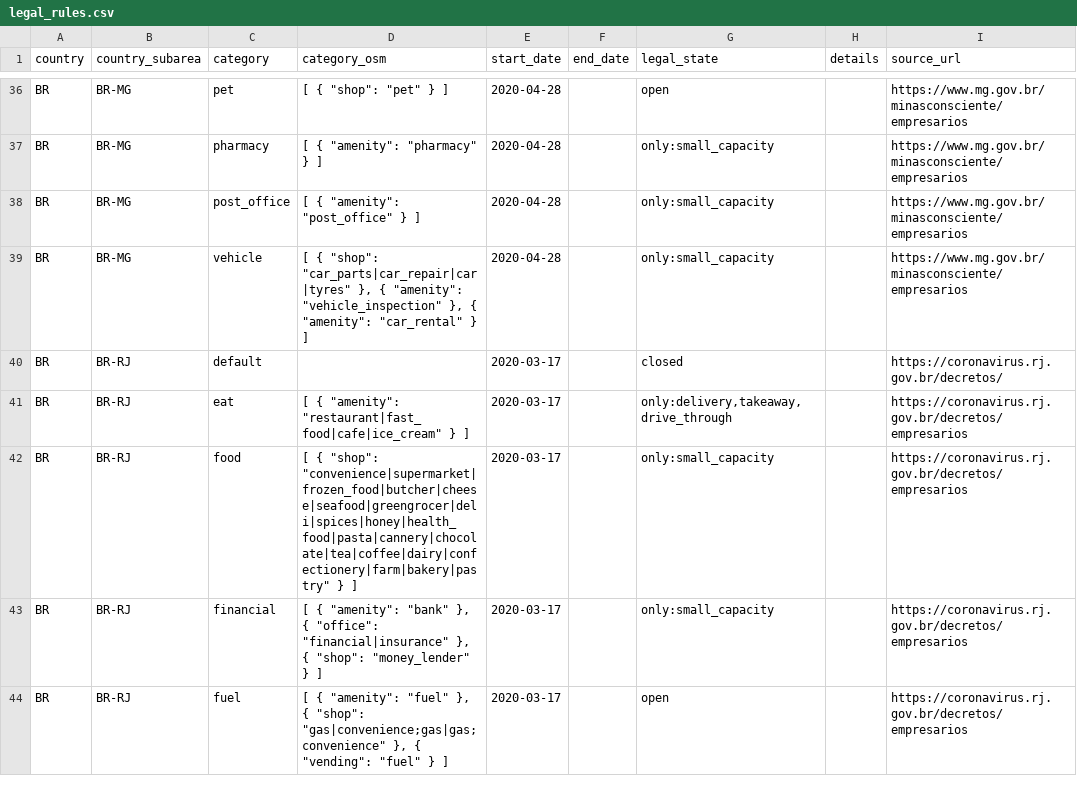
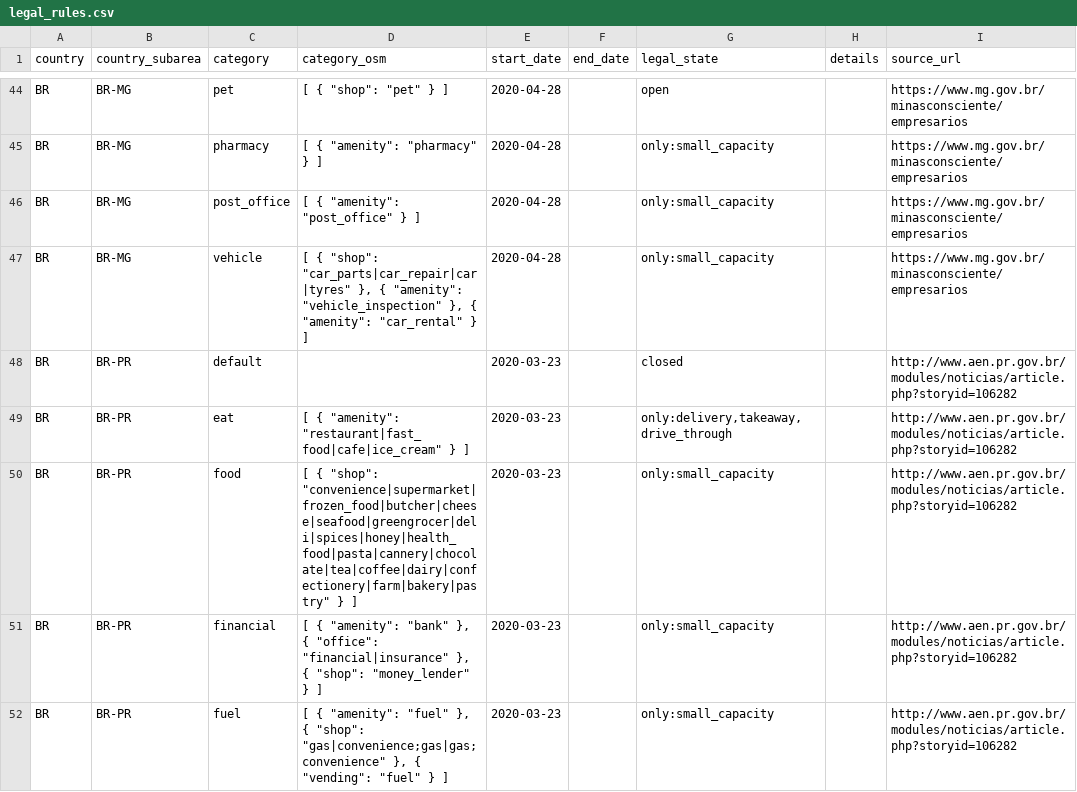
Before and after one commit to caresteouvert/Covid_enseignes, a CSV file: legal_rules.csv, drawn as a sheet; only a part is shown, gaps mark what is left out; the shorter side is filled out with more unchanged rows; the diff covers the shown part only; the diff names each change by its address in the sheet, - before the commit and + after, or states it on an @@ line.

Commit message:
Add more legal rules for Brazil (#172)
* Add legal rules for Brazil, ES

* Add legal rules for Brazil, PR

* Add legal rules for Brazil, SC

```diff
--- a/legal_rules.csv
+++ b/legal_rules.csv
+row 48: BR | BR-PR | default |  | 2020-03-23 |  | closed |  | http://www.aen.pr.gov.br/modules/noticias/article.php?storyid=106282
+row 49: BR | BR-PR | eat | [ { "amenity": "restaurant|fast_food|cafe|ice_cream" } ] | 2020-03-23 |  | only:delivery,takeaway,drive_through |  | http://www.aen.pr.gov.br/modules/noticias/article.php?storyid=106282
+row 50: BR | BR-PR | food | [ { "shop": "convenience|supermarket|frozen_food|butcher|cheese|seafood|greengrocer|deli|spices|honey|health_food|pasta|cannery|chocolate|tea|coffee|dairy|confectionery|farm|bakery|pastry" } ] | 2020-03-23 |  | only:small_capacity |  | http://www.aen.pr.gov.br/modules/noticias/article.php?storyid=106282
+row 51: BR | BR-PR | financial | [ { "amenity": "bank" }, { "office": "financial|insurance" }, { "shop": "money_lender" } ] | 2020-03-23 |  | only:small_capacity |  | http://www.aen.pr.gov.br/modules/noticias/article.php?storyid=106282
+row 52: BR | BR-PR | fuel | [ { "amenity": "fuel" }, { "shop": "gas|convenience;gas|gas;convenience" }, { "vending": "fuel" } ] | 2020-03-23 |  | only:small_capacity |  | http://www.aen.pr.gov.br/modules/noticias/article.php?storyid=106282
```
Also changed, not shown: 22 added rows elsewhere in this file.
